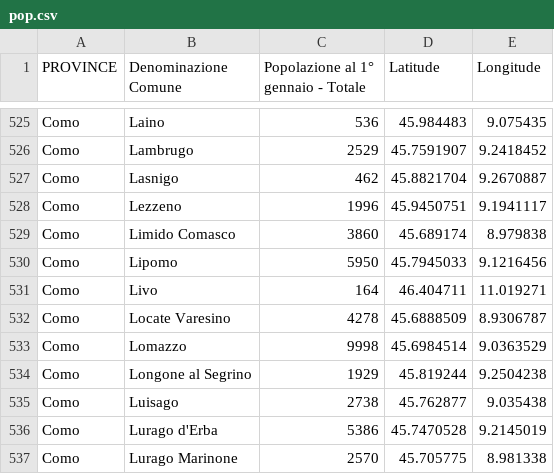
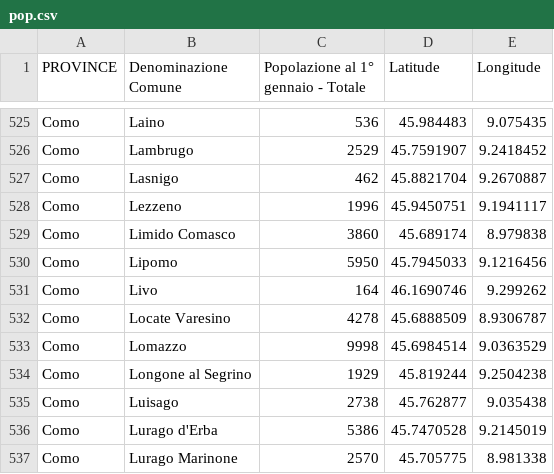
Before and after one commit to LoreJob/Logistic-Problem-Walmart, a CSV file: Pyomo Model/pop.csv, drawn as a sheet; only a part is shown, gaps mark what is left out.

```diff
--- a/Pyomo Model/pop.csv
+++ b/Pyomo Model/pop.csv
@@ -530,3 +530,3 @@ Como,Limido Comasco,3860,45.689174,8.979838
 Como,Lipomo,5950,45.7945033,9.1216456
-Como,Livo,164,46.404711,11.019271
+Como,Livo,164,46.1690746,9.299262
 Como,Locate Varesino,4278,45.6888509,8.9306787
```
Also changed, not shown: 1 other file.
